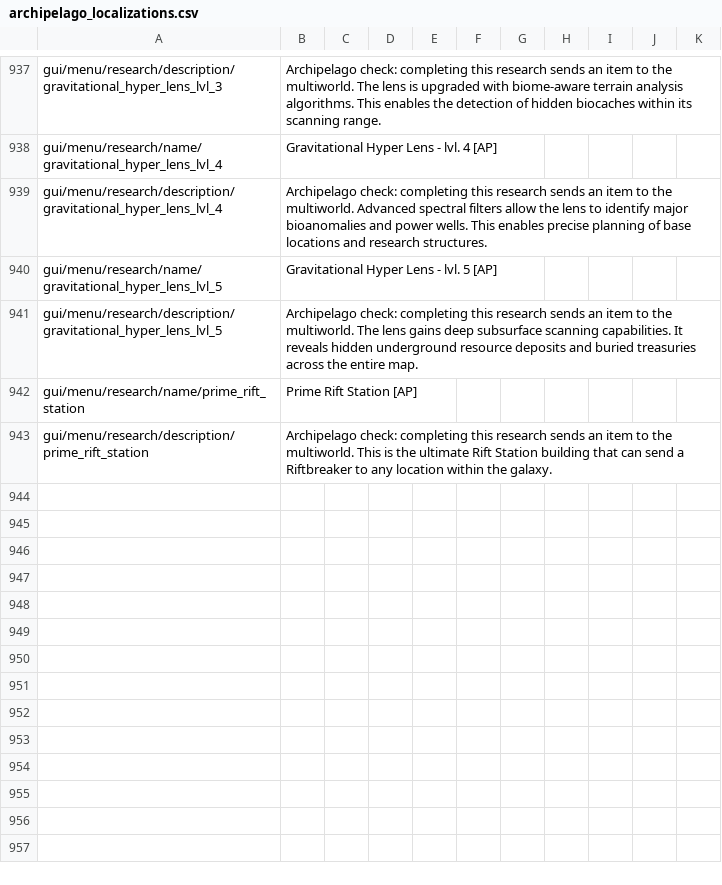
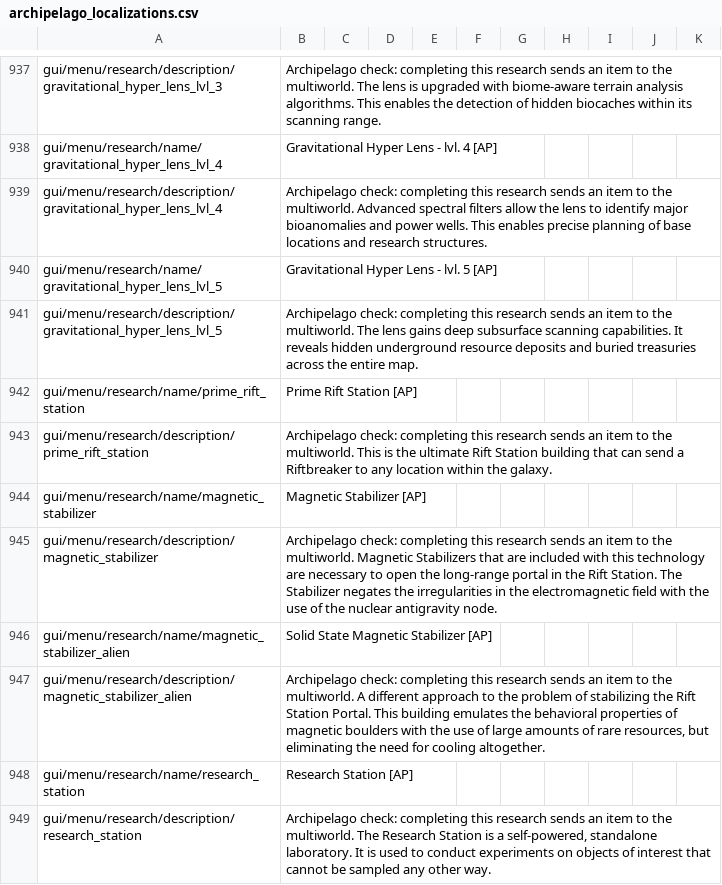
Before and after one commit to kalisticks1984/riftbreaker-archipelago, a CSV file: mod/gui/archipelago_localizations.csv, drawn as a sheet; only a part is shown, gaps mark what is left out; the diff names each change by its address in the sheet, - before the commit and + after, or states it on an @@ line.

```diff
--- a/mod/gui/archipelago_localizations.csv
+++ b/mod/gui/archipelago_localizations.csv
+row 944: gui/menu/research/name/magnetic_stabilizer | Magnetic Stabilizer [AP]
+row 945: gui/menu/research/description/magnetic_stabilizer | Archipelago check: completing this research sends an item to the multiworld. Magnetic Stabilizers that are included with this technology are necessary to open the long-range portal in the Rift Station. The Stabilizer negates the irregularities in the electromagnetic field with the use of the nuclear antigravity node.
+row 946: gui/menu/research/name/magnetic_stabilizer_alien | Solid State Magnetic Stabilizer [AP]
+row 947: gui/menu/research/description/magnetic_stabilizer_alien | Archipelago check: completing this research sends an item to the multiworld. A different approach to the problem of stabilizing the Rift Station Portal. This building emulates the behavioral properties of magnetic boulders with the use of large amounts of rare resources, but eliminating the need for cooling altogether.
+row 948: gui/menu/research/name/research_station | Research Station [AP]
+row 949: gui/menu/research/description/research_station | Archipelago check: completing this research sends an item to the multiworld. The Research Station is a self-powered, standalone laboratory. It is used to conduct experiments on objects of interest that cannot be sampled any other way.
```
Also changed, not shown: 21 other files.
